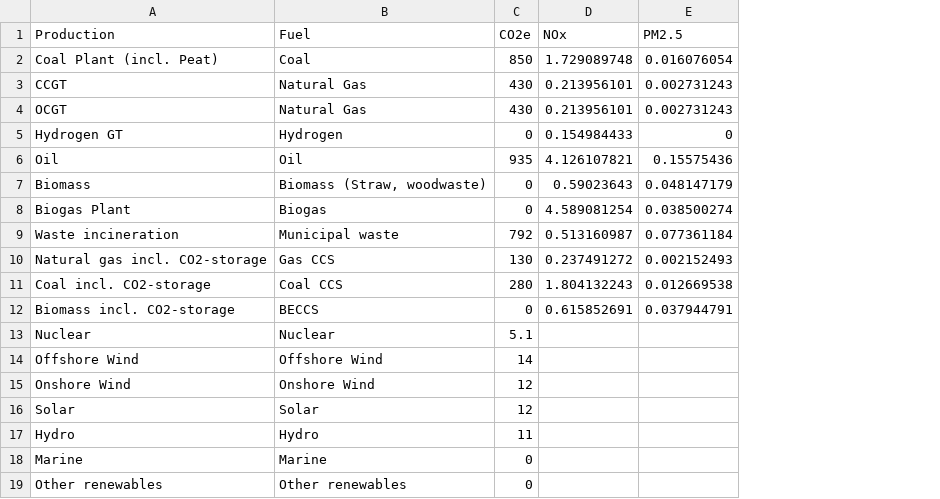
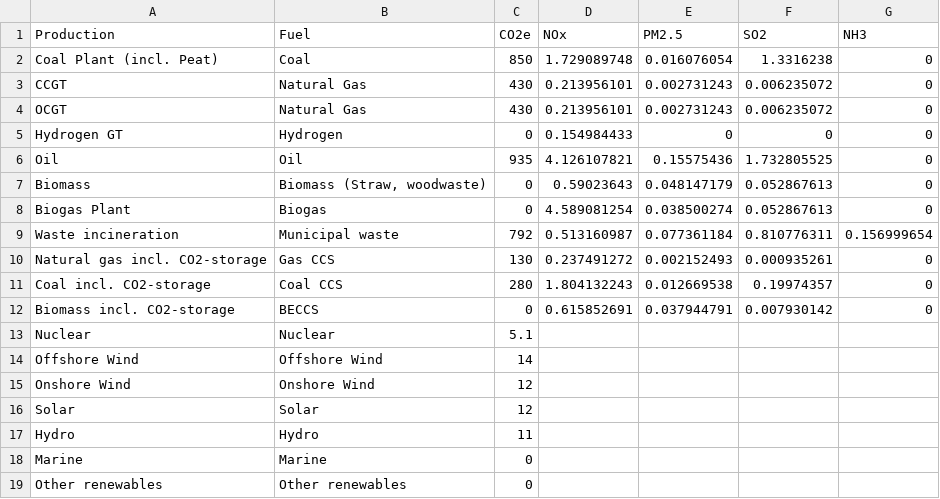
Before and after one commit to AdamBrighty98/CAPSAM.github.io, a CSV file: CAPSAM/EFs_and_IFs/Elec_EFs_kt_TWh.csv, drawn as a sheet; the diff names each change by its address in the sheet, - before the commit and + after, or states it on an @@ line.

```diff
--- a/CAPSAM/EFs_and_IFs/Elec_EFs_kt_TWh.csv
+++ b/CAPSAM/EFs_and_IFs/Elec_EFs_kt_TWh.csv
+column F (SO2), rows 2-12: 1.3316238 | 0.006235072 | 0.006235072 | 0 | 1.732805525 | 0.052867613 | 0.052867613 | 0.810776311 | 0.000935261 | 0.19974357 | 0.007930142
+column G (NH3), rows 2-12: 0 | 0 | 0 | 0 | 0 | 0 | 0 | 0.156999654 | 0 | 0 | 0
```
Also changed, not shown: CAPSAM/EFs_and_IFs/Hydrogen_Production_EFs_kt_TWh.csv, CAPSAM/EFs_and_IFs/Ind_Com_EFs_kt_TWh.csv, 3 other files.
